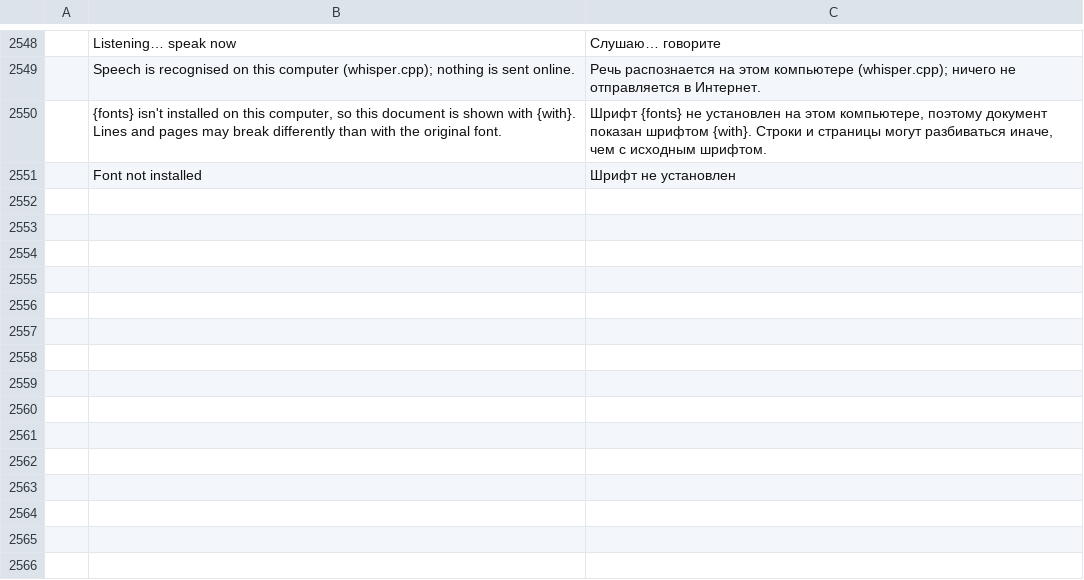
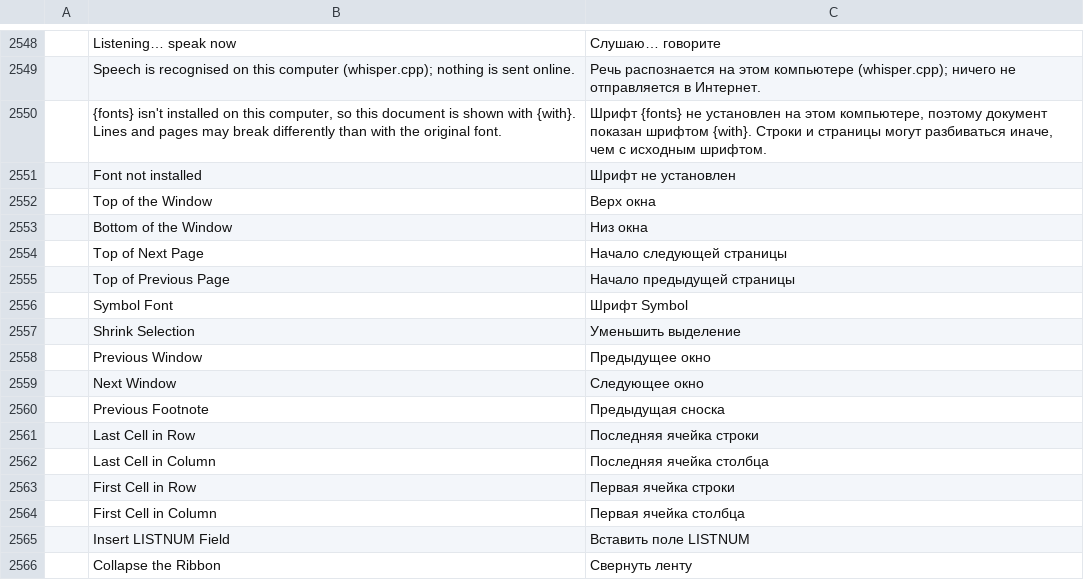
Before and after one commit to chatraweechai/doc4me, a TSV file: crates/ui-egui/src/i18n/ru.tsv, drawn as a sheet; only a part is shown, gaps mark what is left out; the diff names each change by its address in the sheet, - before the commit and + after, or states it on an @@ line.

```diff
--- a/crates/ui-egui/src/i18n/ru.tsv
+++ b/crates/ui-egui/src/i18n/ru.tsv
+row 2552:  | Top of the Window | Верх окна
+row 2553:  | Bottom of the Window | Низ окна
+row 2554:  | Top of Next Page | Начало следующей страницы
+row 2555:  | Top of Previous Page | Начало предыдущей страницы
+row 2556:  | Symbol Font | Шрифт Symbol
+row 2557:  | Shrink Selection | Уменьшить выделение
+row 2558:  | Previous Window | Предыдущее окно
+row 2559:  | Next Window | Следующее окно
+row 2560:  | Previous Footnote | Предыдущая сноска
+row 2561:  | Last Cell in Row | Последняя ячейка строки
+row 2562:  | Last Cell in Column | Последняя ячейка столбца
+row 2563:  | First Cell in Row | Первая ячейка строки
+row 2564:  | First Cell in Column | Первая ячейка столбца
+row 2565:  | Insert LISTNUM Field | Вставить поле LISTNUM
+row 2566:  | Collapse the Ribbon | Свернуть ленту
```
Also changed, not shown: crates/ui-egui/src/i18n/it.tsv, crates/ui-egui/src/i18n/sr.tsv, 41 other files.
